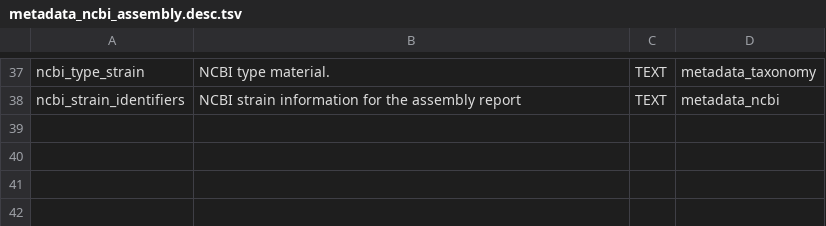
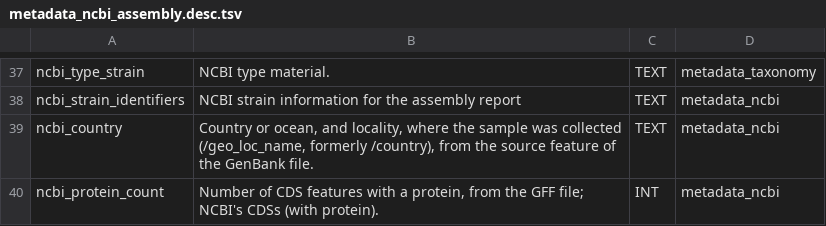
Before and after one commit to Ecogenomics/gtdb-migration-tk, a TSV file: gtdb_migration_tk/data_files/table_description/metadata_ncbi_assembly.desc.tsv, drawn as a sheet; only a part is shown, gaps mark what is left out.

```diff
--- a/gtdb_migration_tk/data_files/table_description/metadata_ncbi_assembly.desc.tsv
+++ b/gtdb_migration_tk/data_files/table_description/metadata_ncbi_assembly.desc.tsv
@@ -38 +38,3 @@ ncbi_type_strain	NCBI type material.	TEXT	metadata_taxonomy
 ncbi_strain_identifiers	NCBI strain information for the assembly report	TEXT	metadata_ncbi
+ncbi_country	Country or ocean, and locality, where the sample was collected (/geo_loc_name, formerly /country), from the source feature of the GenBank file.	TEXT	metadata_ncbi
+ncbi_protein_count	Number of CDS features with a protein, from the GFF file; NCBI's CDSs (with protein).	INT	metadata_ncbi
```
Also changed, not shown: 4 other files.
